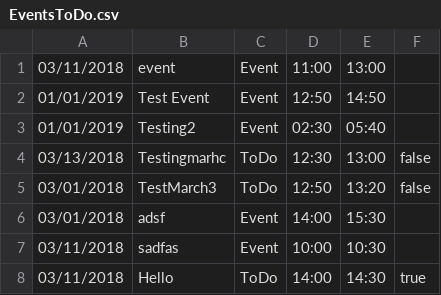
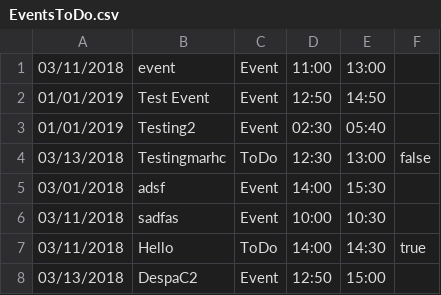
Before and after one commit to idichaves/DesignChallenge2, a CSV file: EventsToDo.csv, drawn as a sheet.

```diff
--- a/EventsToDo.csv
+++ b/EventsToDo.csv
@@ -4,3 +4,2 @@
 03/13/2018,Testingmarhc,ToDo,12:30,13:00,false,
-03/01/2018,TestMarch3,ToDo,12:50,13:20,false,
 03/01/2018,adsf,Event,14:00,15:30,
@@ -8 +7,2 @@
 03/11/2018,Hello,ToDo,14:00,14:30,true,
+03/13/2018,DespaC2,Event,12:50,15:00,
```
Also changed, not shown: 33 other files.
